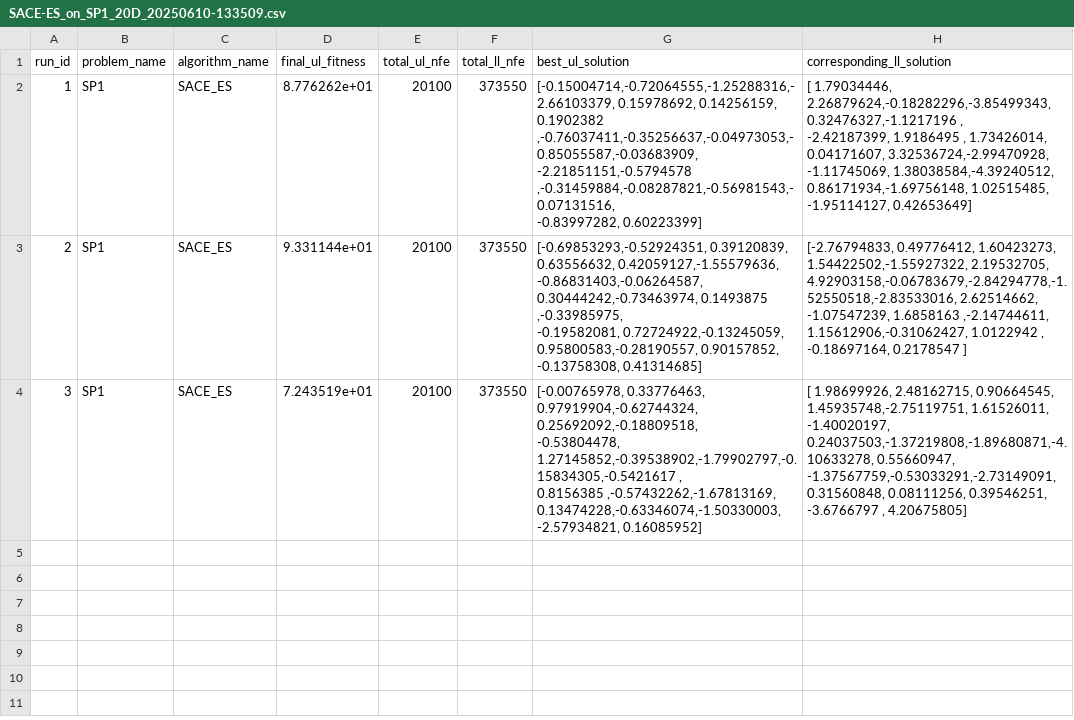
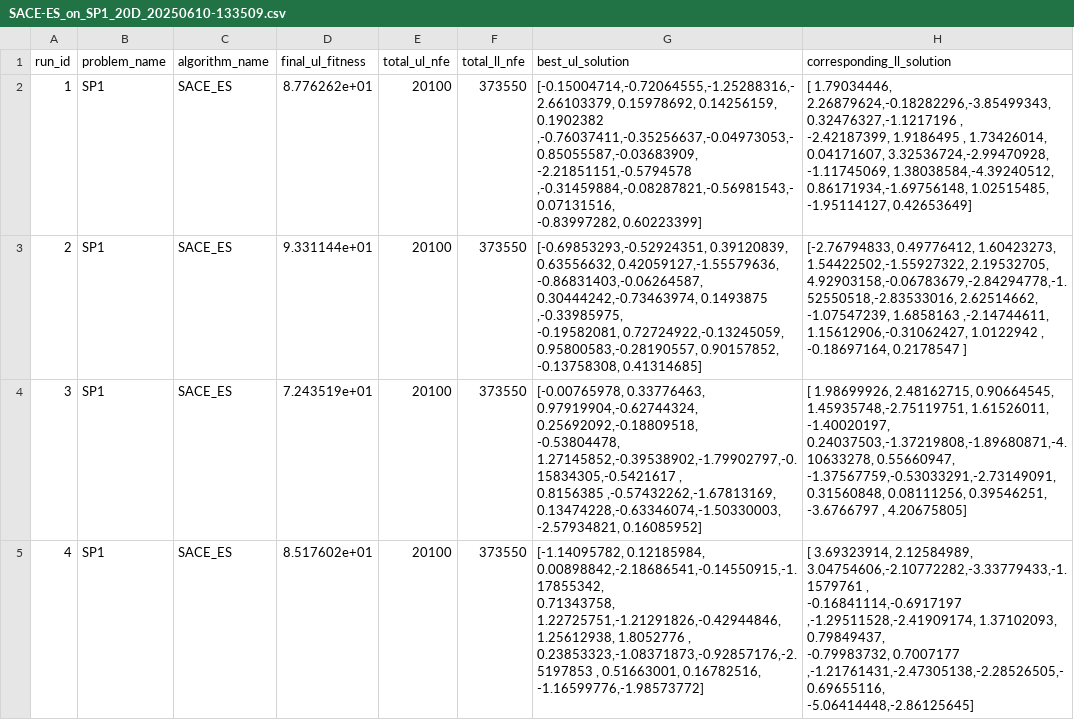
Before and after one commit to sanuparaballi/SACEProject, a CSV file: results/csv/SACE-ES_on_SP1_20D_20250610-133509.csv, drawn as a sheet.

```diff
--- a/results/csv/SACE-ES_on_SP1_20D_20250610-133509.csv
+++ b/results/csv/SACE-ES_on_SP1_20D_20250610-133509.csv
@@ -22 +22,8 @@ run_id,problem_name,algorithm_name,final_ul_fitness,total_ul_nfe,total_ll_nfe,be
  -3.6766797 , 4.20675805]"
+4,SP1,SACE_ES,8.517602e+01,20100,373550,"[-1.14095782, 0.12185984, 0.00898842,-2.18686541,-0.14550915,-1.17855342,
+  0.71343758, 1.22725751,-1.21291826,-0.42944846, 1.25612938, 1.8052776 ,
+  0.23853323,-1.08371873,-0.92857176,-2.5197853 , 0.51663001, 0.16782516,
+ -1.16599776,-1.98573772]","[ 3.69323914, 2.12584989, 3.04754606,-2.10772282,-3.33779433,-1.1579761 ,
+ -0.16841114,-0.6917197 ,-1.29511528,-2.41909174, 1.37102093, 0.79849437,
+ -0.79983732, 0.7007177 ,-1.21761431,-2.47305138,-2.28526505,-0.69655116,
+ -5.06414448,-2.86125645]"
```
Also changed, not shown: 6 other files.
